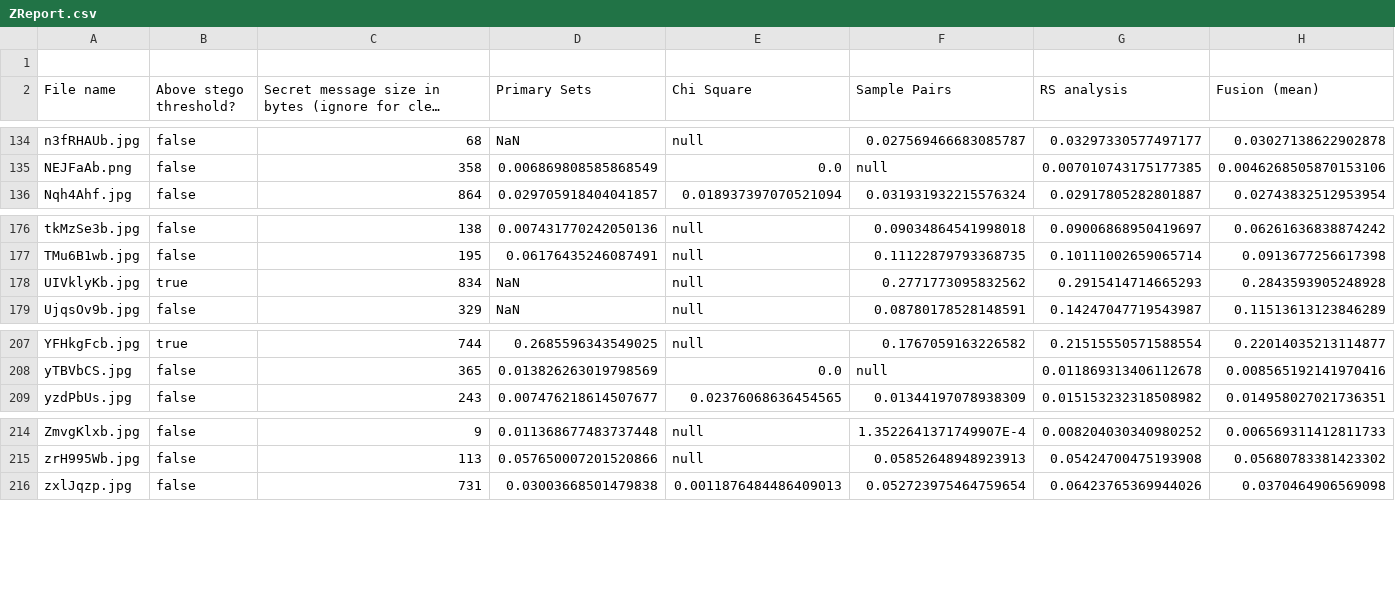
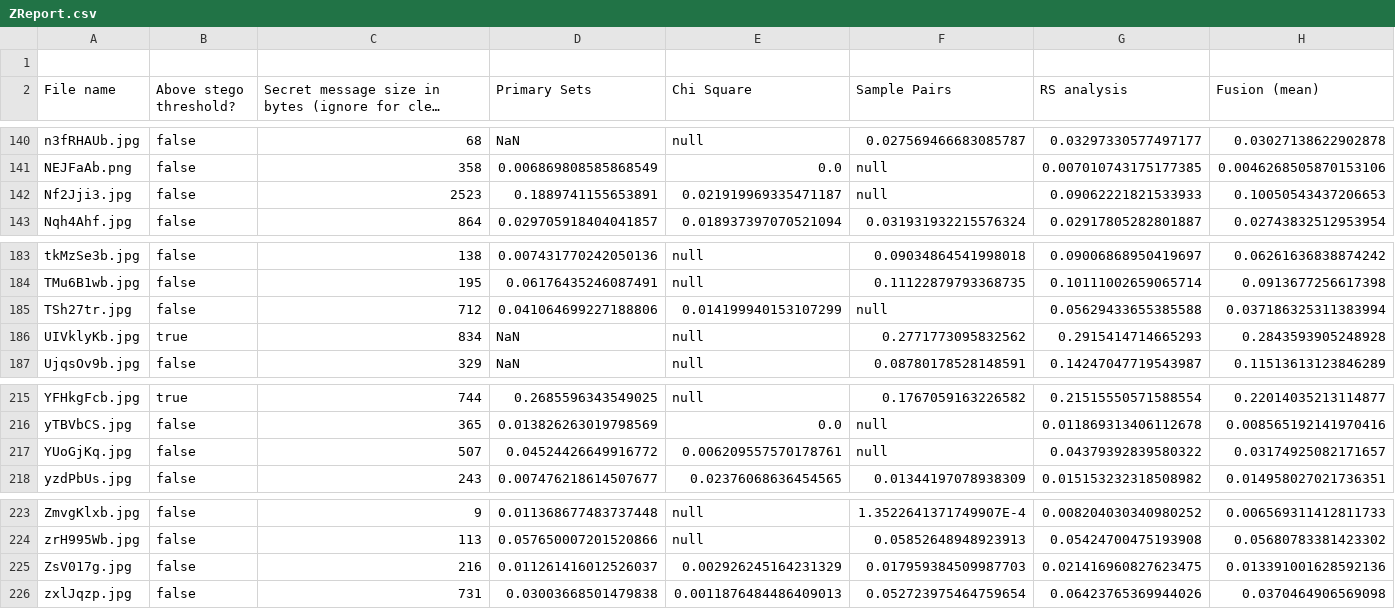
Before and after one commit to and41/sImages, a CSV file: ZReport.csv, drawn as a sheet; only a part is shown, gaps mark what is left out; long unchanged cells end in …; the diff covers the shown part only.

```diff
--- a/ZReport.csv
+++ b/ZReport.csv
@@ -135,2 +141,3 @@ n3fRHAUb.jpg,false,68,NaN,null,0.027569466683085787,0.03297330577497177,0.030271
 NEJFaAb.png,false,358,0.006869808585868549,0.0,null,0.007010743175177385,0.0046268505870153106
+Nf2Jji3.jpg,false,2523,0.1889741155653891,0.021919969335471187,null,0.09062221821533933,0.10050543437206653
 Nqh4Ahf.jpg,false,864,0.029705918404041857,0.018937397070521094,0.031931932215576324,0.02917805282801887,0.02743832512953954
@@ -177,2 +184,3 @@ tkMzSe3b.jpg,false,138,0.007431770242050136,null,0.09034864541998018,0.090068689
 TMu6B1wb.jpg,false,195,0.06176435246087491,null,0.11122879793368735,0.10111002659065714,0.0913677256617398
+TSh27tr.jpg,false,712,0.041064699227188806,0.014199940153107299,null,0.05629433655385588,0.037186325311383994
 UIVklyKb.jpg,true,834,NaN,null,0.2771773095832562,0.2915414714665293,0.2843593905248928
@@ -208,2 +216,3 @@ YFHkgFcb.jpg,true,744,0.2685596343549025,null,0.1767059163226582,0.2151555057158
 yTBVbCS.jpg,false,365,0.013826263019798569,0.0,null,0.011869313406112678,0.008565192141970416
+YUoGjKq.jpg,false,507,0.04524426649916772,0.006209557570178761,null,0.04379392839580322,0.03174925082171657
 yzdPbUs.jpg,false,243,0.007476218614507677,0.02376068636454565,0.01344197078938309,0.015153232318508982,0.014958027021736351
@@ -215,2 +224,3 @@ ZmvgKlxb.jpg,false,9,0.011368677483737448,null,1.3522641371749907E-4,0.008204030
 zrH995Wb.jpg,false,113,0.057650007201520866,null,0.05852648948923913,0.05424700475193908,0.05680783381423302
+ZsV017g.jpg,false,216,0.011261416012526037,0.002926245164231329,0.017959384509987703,0.021416960827623475,0.013391001628592136
 zxlJqzp.jpg,false,731,0.03003668501479838,0.0011876484486409013,0.052723975464759654,0.06423765369944026,0.0370464906569098
```
Also changed, not shown: 10 added rows and 4 removed rows elsewhere in this file, 2 other files.
